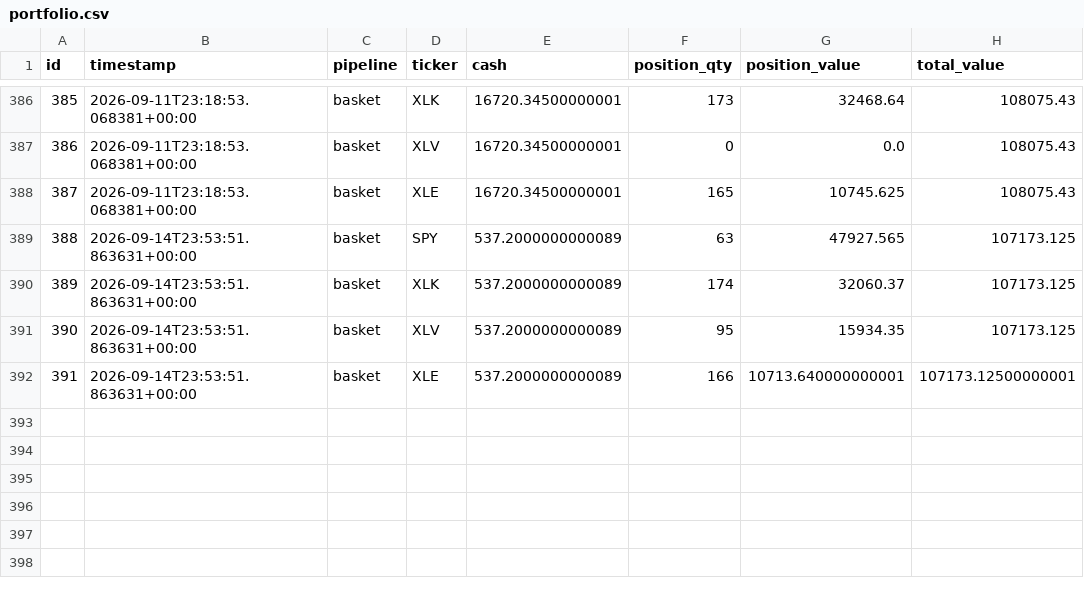
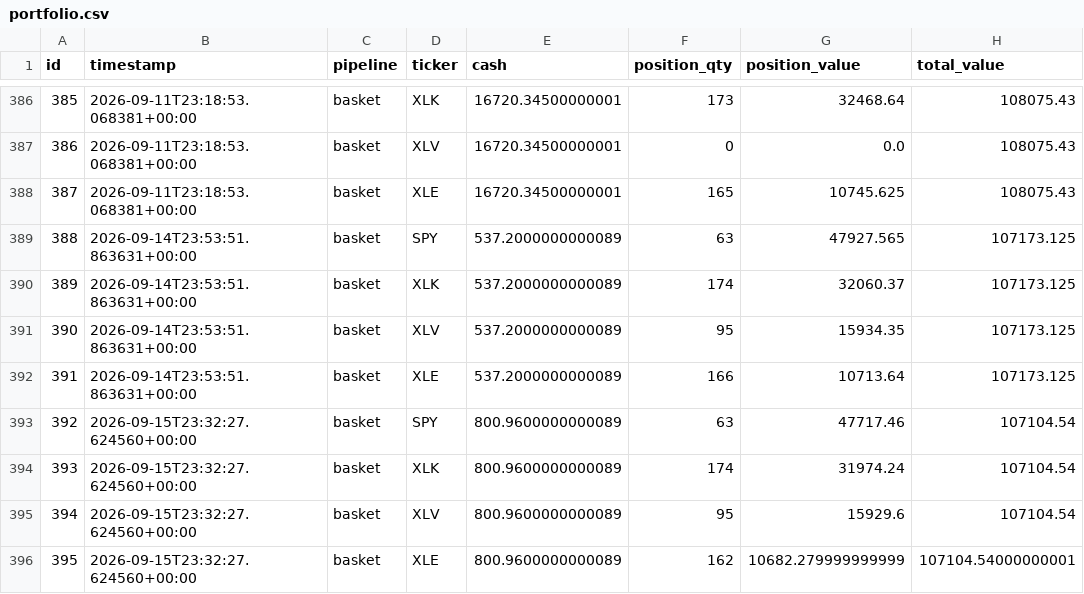
Before and after one commit to dads2busy/SchroederTrader, a CSV file: data/portfolio.csv, drawn as a sheet; only a part is shown, gaps mark what is left out.

```diff
--- a/data/portfolio.csv
+++ b/data/portfolio.csv
@@ -391,2 +391,6 @@ id,timestamp,pipeline,ticker,cash,position_qty,position_value,total_value
 390,2026-09-14T23:53:51.863631+00:00,basket,XLV,537.2000000000089,95,15934.35,107173.125
-391,2026-09-14T23:53:51.863631+00:00,basket,XLE,537.2000000000089,166,10713.640000000001,107173.12500000001
+391,2026-09-14T23:53:51.863631+00:00,basket,XLE,537.2000000000089,166,10713.64,107173.125
+392,2026-09-15T23:32:27.624560+00:00,basket,SPY,800.9600000000089,63,47717.46,107104.54
+393,2026-09-15T23:32:27.624560+00:00,basket,XLK,800.9600000000089,174,31974.24,107104.54
+394,2026-09-15T23:32:27.624560+00:00,basket,XLV,800.9600000000089,95,15929.6,107104.54
+395,2026-09-15T23:32:27.624560+00:00,basket,XLE,800.9600000000089,162,10682.279999999999,107104.54000000001
```
Also changed, not shown: data/orders.csv, data/shadow_signals.csv.
